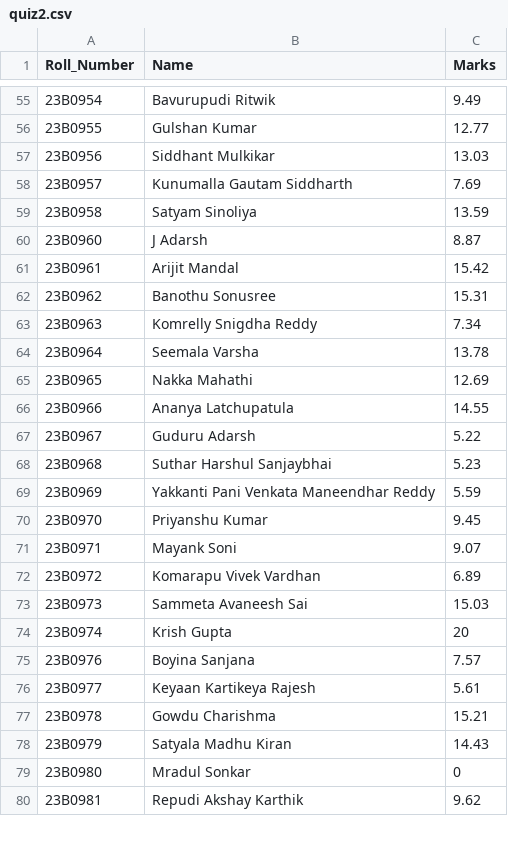
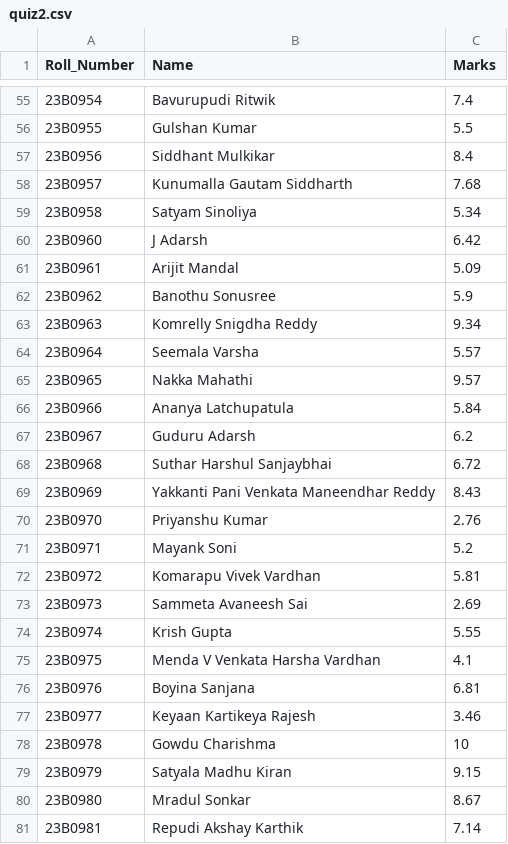
Before and after one commit to AdityaNeeraje/CS108_Bash_Grader, a CSV file: quiz2.csv, drawn as a sheet; only a part is shown, gaps mark what is left out; the diff covers the shown part only.

```diff
--- a/quiz2.csv
+++ b/quiz2.csv
@@ -55,26 +55,27 @@ Roll_Number,Name,Marks
-23B0954,Bavurupudi Ritwik,9.49
-23B0955,Gulshan Kumar,12.77
-23B0956,Siddhant Mulkikar,13.03
-23B0957,Kunumalla Gautam Siddharth,7.69
-23B0958,Satyam Sinoliya,13.59
-23B0960,J Adarsh,8.87
-23B0961,Arijit Mandal,15.42
-23B0962,Banothu Sonusree,15.31
-23B0963,Komrelly Snigdha Reddy,7.34
-23B0964,Seemala Varsha,13.78
-23B0965,Nakka Mahathi,12.69
-23B0966,Ananya Latchupatula,14.55
-23B0967,Guduru Adarsh,5.22
-23B0968,Suthar Harshul Sanjaybhai,5.23
-23B0969,Yakkanti Pani Venkata Maneendhar Reddy,5.59
-23B0970,Priyanshu Kumar,9.45
-23B0971,Mayank Soni,9.07
-23B0972,Komarapu Vivek Vardhan,6.89
-23B0973,Sammeta Avaneesh Sai,15.03
-23B0974,Krish Gupta,20
-23B0976,Boyina Sanjana,7.57
-23B0977,Keyaan Kartikeya Rajesh,5.61
-23B0978,Gowdu Charishma,15.21
-23B0979,Satyala Madhu Kiran,14.43
-23B0980,Mradul Sonkar,0
-23B0981,Repudi Akshay Karthik,9.62
+23B0954,Bavurupudi Ritwik,7.4
+23B0955,Gulshan Kumar,5.5
+23B0956,Siddhant Mulkikar,8.4
+23B0957,Kunumalla Gautam Siddharth,7.68
+23B0958,Satyam Sinoliya,5.34
+23B0960,J Adarsh,6.42
+23B0961,Arijit Mandal,5.09
+23B0962,Banothu Sonusree,5.9
+23B0963,Komrelly Snigdha Reddy,9.34
+23B0964,Seemala Varsha,5.57
+23B0965,Nakka Mahathi,9.57
+23B0966,Ananya Latchupatula,5.84
+23B0967,Guduru Adarsh,6.2
+23B0968,Suthar Harshul Sanjaybhai,6.72
+23B0969,Yakkanti Pani Venkata Maneendhar Reddy,8.43
+23B0970,Priyanshu Kumar,2.76
+23B0971,Mayank Soni,5.2
+23B0972,Komarapu Vivek Vardhan,5.81
+23B0973,Sammeta Avaneesh Sai,2.69
+23B0974,Krish Gupta,5.55
+23B0975,Menda V Venkata Harsha Vardhan,4.1
+23B0976,Boyina Sanjana,6.81
+23B0977,Keyaan Kartikeya Rajesh,3.46
+23B0978,Gowdu Charishma,10
+23B0979,Satyala Madhu Kiran,9.15
+23B0980,Mradul Sonkar,8.67
+23B0981,Repudi Akshay Karthik,7.14
```
Also changed, not shown: 3 added rows, 1 removed row and 153 edited cells elsewhere in this file, endsem.csv, main.csv, 3 other files.
